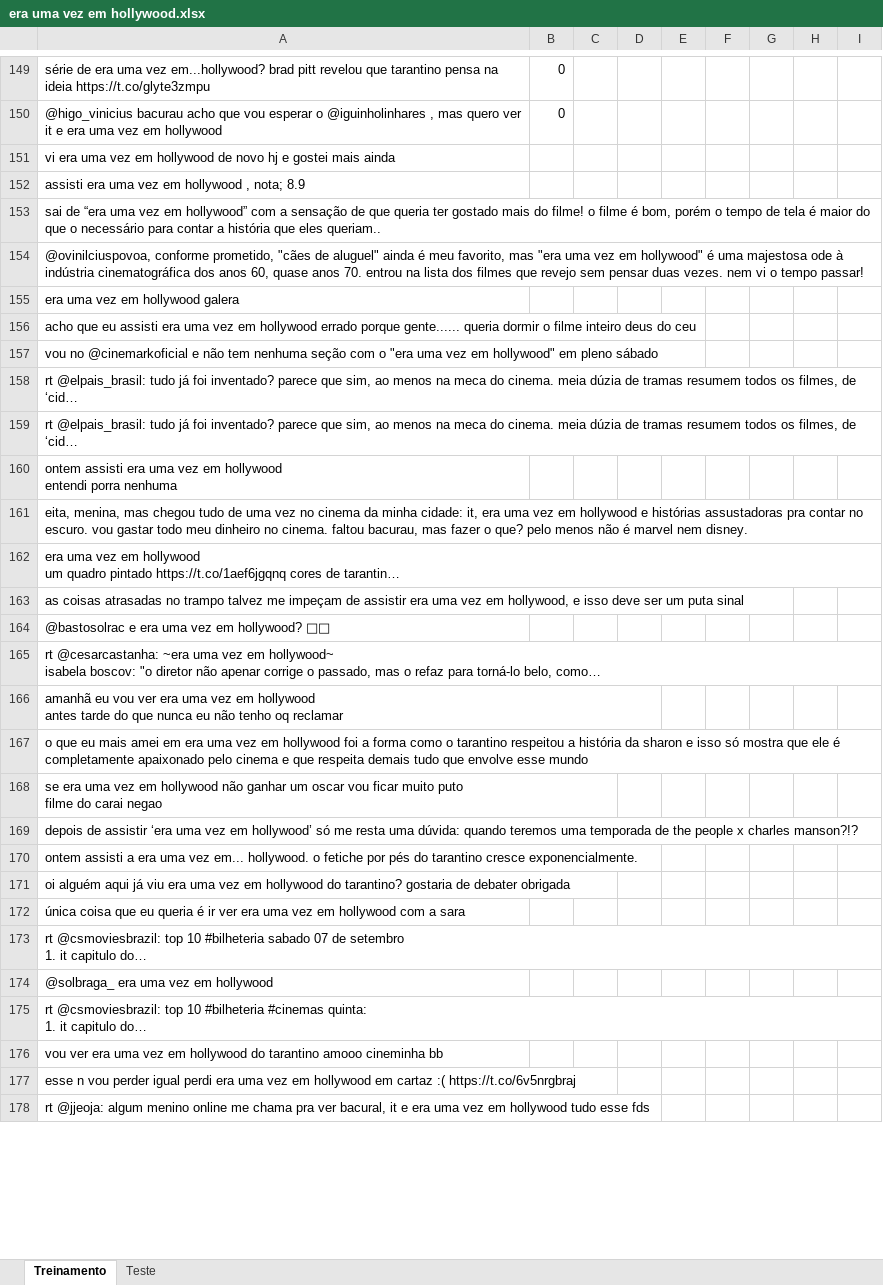
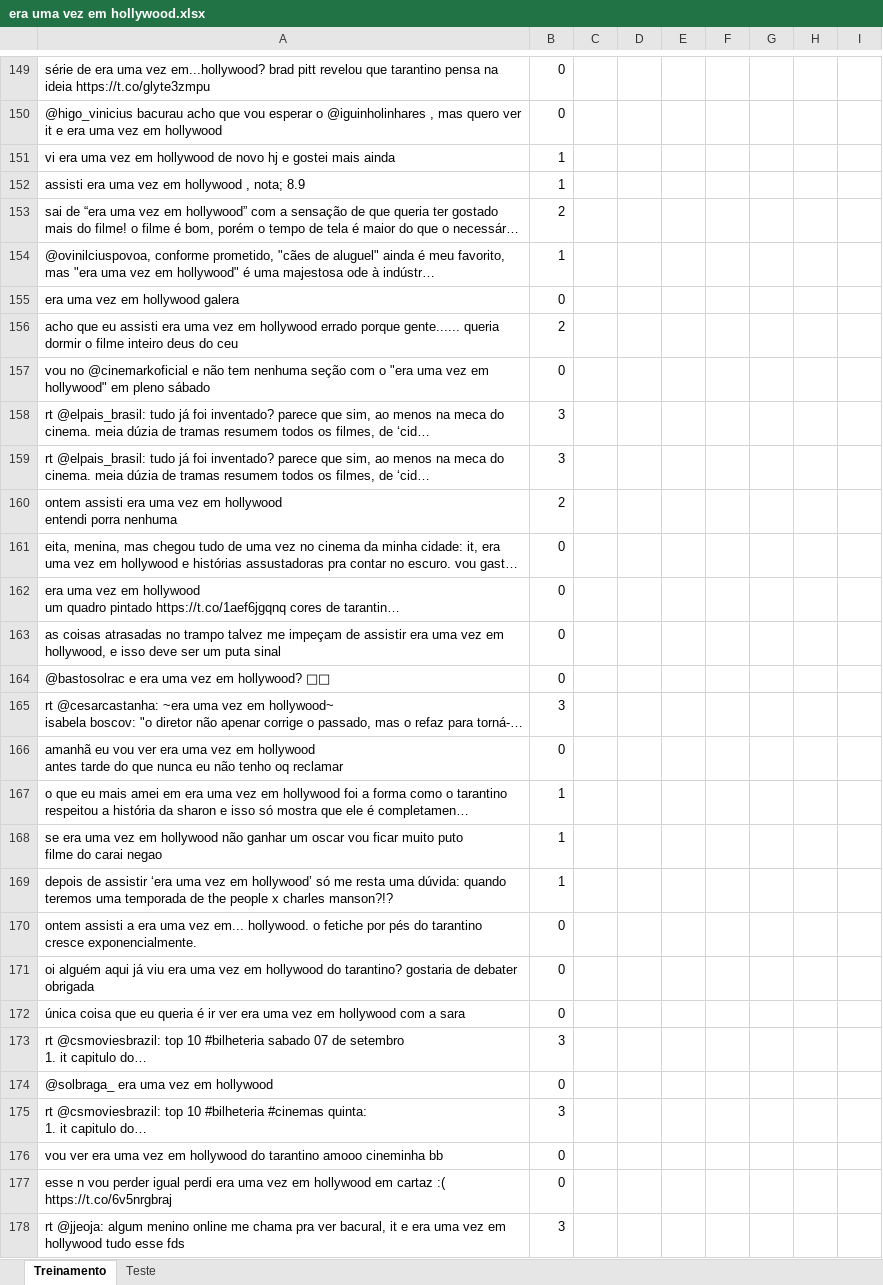
Before and after one commit to beatrizbernardino/NaiveBayes_Classifier, an Excel workbook: era uma vez em hollywood.xlsx, sheet Treinamento, drawn as a sheet; only a part is shown, gaps mark what is left out; long unchanged cells end in …; values as stored, in another font and other column widths than the file's, no borders; the diff covers the shown part only; the diff names each change by its address in the sheet, - before the commit and + after, or states it on an @@ line.

Commit message:
certo

```diff
--- a/era uma vez em hollywood.xlsx (sheet Treinamento)
+++ b/era uma vez em hollywood.xlsx (sheet Treinamento)
-B151:B152: (empty)
+B151:B152: 1
-B153: (empty)
+B153: 2
-B154: (empty)
+B154: 1
-B155: (empty)
+B155: 0
-B156: (empty)
+B156: 2
-B157: (empty)
+B157: 0
-B158:B159: (empty)
+B158:B159: 3
-B160: (empty)
+B160: 2
-B161:B164: (empty)
+B161:B164: 0
-B165: (empty)
+B165: 3
-B166: (empty)
+B166: 0
-B167:B169: (empty)
+B167:B169: 1
-B170:B172: (empty)
+B170:B172: 0
-B173: (empty)
+B173: 3
-B174: (empty)
+B174: 0
-B175: (empty)
+B175: 3
-B176:B177: (empty)
+B176:B177: 0
-B178: (empty)
+B178: 3
```
Also changed, not shown: 123 edited cells elsewhere in this sheet.
